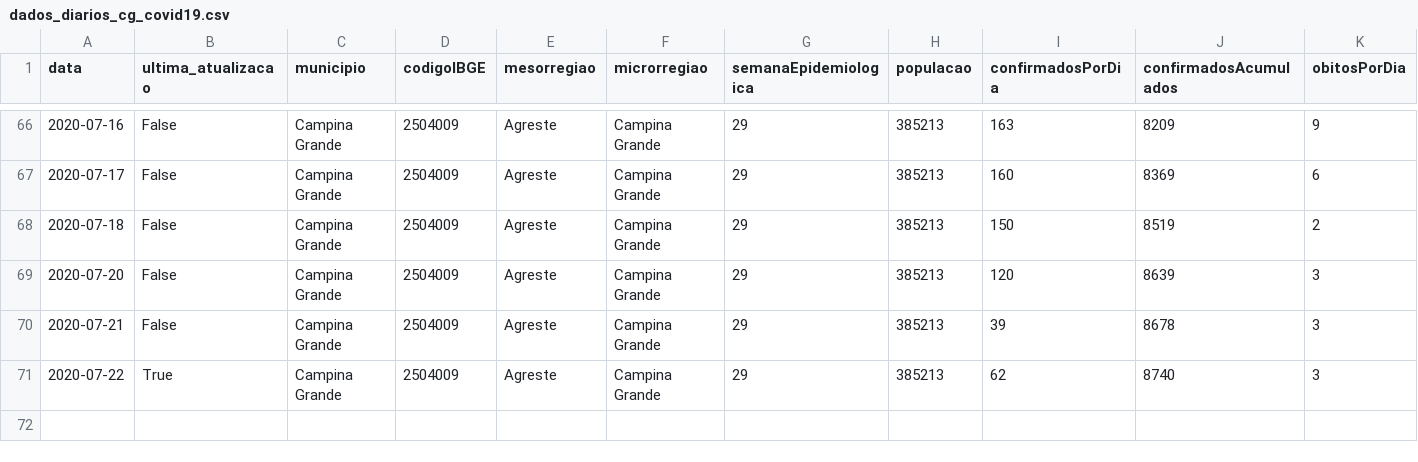
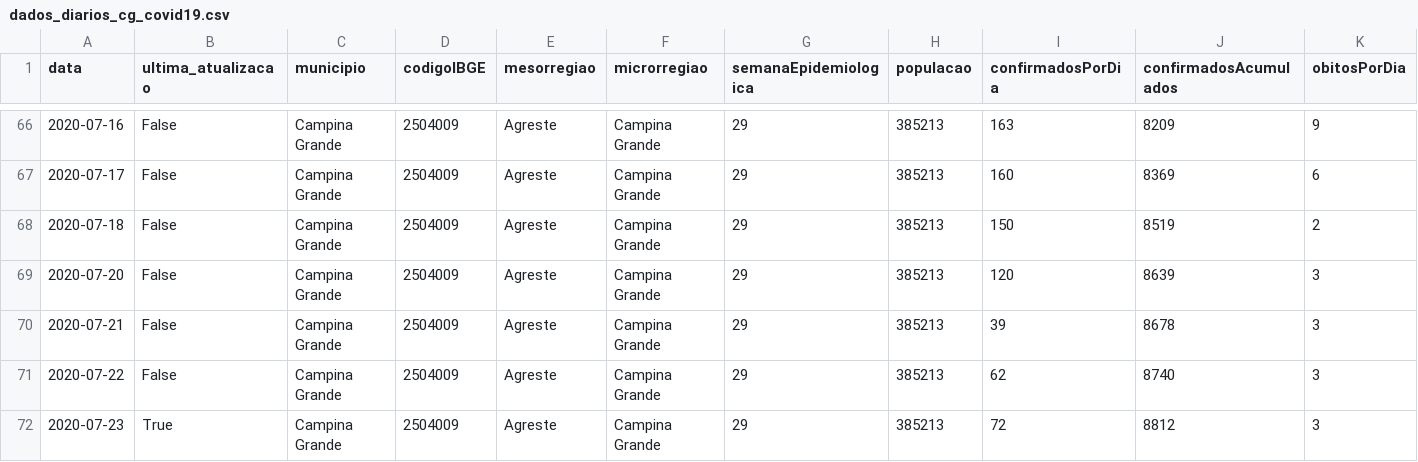
Before and after one commit to covid19pb/covid19pb.github.io, a CSV file: data/cidades/campina_grande/data/dados_diarios_cg_covid19.csv, drawn as a sheet; only a part is shown, gaps mark what is left out; rows hold the shown columns only; the diff names each change by its address in the sheet, - before the commit and + after, or states it on an @@ line.

Commit message:
Atualização dos dados - 24/07/2020 - Campina Grande
Boletim da prefeitura municipal de Campina Grande
Data: 23/07/2020
Horário: 23h

```diff
--- a/data/cidades/campina_grande/data/dados_diarios_cg_covid19.csv
+++ b/data/cidades/campina_grande/data/dados_diarios_cg_covid19.csv
-B71 (ultima_atualizacao): True
+B71 (ultima_atualizacao): False
+row 72: 2020-07-23 | True | Campina Grande | 2504009 | Agreste | Campina Grande | 29 | 385213 | 72 | 8812 | 3
```
Also changed, not shown: 3 other files.
